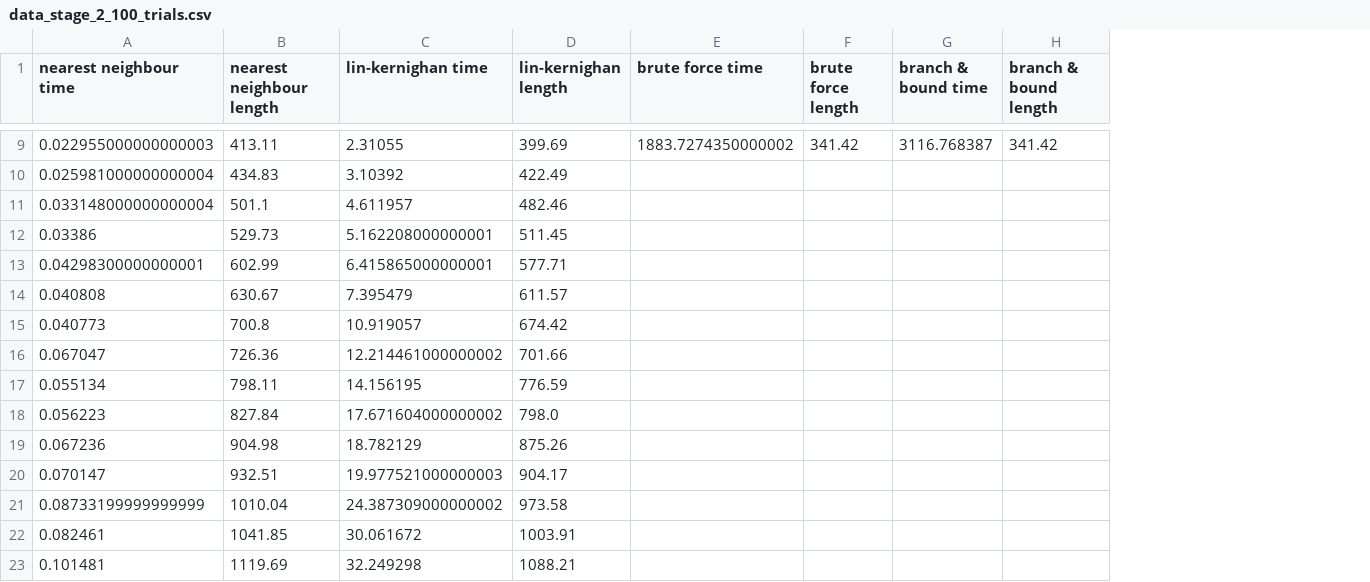
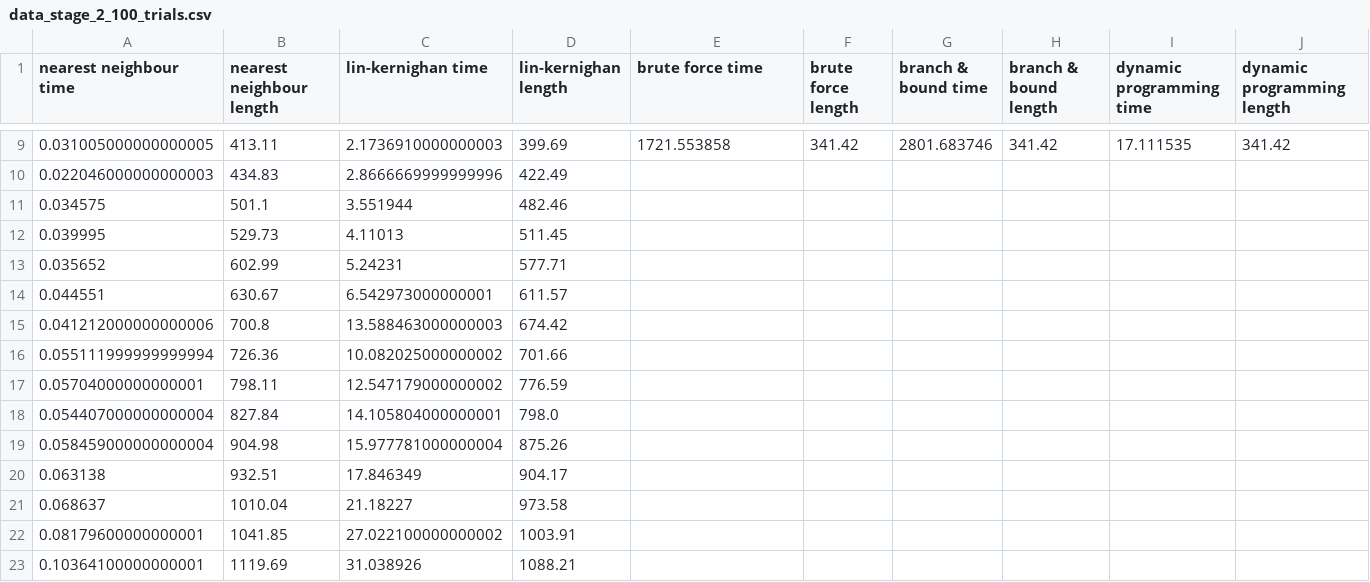
Before and after one commit to Moosil/AlgosSat, a CSV file: memo1a1/data_stage_2_100_trials.csv, drawn as a sheet; only a part is shown, gaps mark what is left out; the diff covers the shown part only; the diff names each change by its address in the sheet, - before the commit and + after, or states it on an @@ line.

```diff
--- a/memo1a1/data_stage_2_100_trials.csv
+++ b/memo1a1/data_stage_2_100_trials.csv
+column I (dynamic programming time), row 9: 17.111535
+column J (dynamic programming length), row 9: 341.42
-A9 (nearest neighbour time): 0.022955000000000003
+A9 (nearest neighbour time): 0.031005000000000005
-C9 (lin-kernighan time): 2.31055
+C9 (lin-kernighan time): 2.1736910000000003
-E9 (brute force time): 1883.7274350000002
+E9 (brute force time): 1721.553858
-G9 (branch & bound time): 3116.768387
+G9 (branch & bound time): 2801.683746
-A10 (nearest neighbour time): 0.025981000000000004
+A10 (nearest neighbour time): 0.022046000000000003
-C10 (lin-kernighan time): 3.10392
+C10 (lin-kernighan time): 2.8666669999999996
-A11 (nearest neighbour time): 0.033148000000000004
+A11 (nearest neighbour time): 0.034575
-C11 (lin-kernighan time): 4.611957
+C11 (lin-kernighan time): 3.551944
-A12 (nearest neighbour time): 0.03386
+A12 (nearest neighbour time): 0.039995
-C12 (lin-kernighan time): 5.162208000000001
+C12 (lin-kernighan time): 4.11013
-A13 (nearest neighbour time): 0.04298300000000001
+A13 (nearest neighbour time): 0.035652
-C13 (lin-kernighan time): 6.415865000000001
+C13 (lin-kernighan time): 5.24231
-A14 (nearest neighbour time): 0.040808
+A14 (nearest neighbour time): 0.044551
-C14 (lin-kernighan time): 7.395479
+C14 (lin-kernighan time): 6.542973000000001
-A15 (nearest neighbour time): 0.040773
+A15 (nearest neighbour time): 0.041212000000000006
-C15 (lin-kernighan time): 10.919057
+C15 (lin-kernighan time): 13.588463000000003
-A16 (nearest neighbour time): 0.067047
+A16 (nearest neighbour time): 0.055111999999999994
-C16 (lin-kernighan time): 12.214461000000002
+C16 (lin-kernighan time): 10.082025000000002
-A17 (nearest neighbour time): 0.055134
+A17 (nearest neighbour time): 0.05704000000000001
-C17 (lin-kernighan time): 14.156195
+C17 (lin-kernighan time): 12.547179000000002
-A18 (nearest neighbour time): 0.056223
+A18 (nearest neighbour time): 0.054407000000000004
-C18 (lin-kernighan time): 17.671604000000002
+C18 (lin-kernighan time): 14.105804000000001
-A19 (nearest neighbour time): 0.067236
+A19 (nearest neighbour time): 0.058459000000000004
-C19 (lin-kernighan time): 18.782129
+C19 (lin-kernighan time): 15.977781000000004
-A20 (nearest neighbour time): 0.070147
+A20 (nearest neighbour time): 0.063138
-C20 (lin-kernighan time): 19.977521000000003
+C20 (lin-kernighan time): 17.846349
-A21 (nearest neighbour time): 0.08733199999999999
+A21 (nearest neighbour time): 0.068637
-C21 (lin-kernighan time): 24.387309000000002
+C21 (lin-kernighan time): 21.18227
-A22 (nearest neighbour time): 0.082461
+A22 (nearest neighbour time): 0.08179600000000001
-C22 (lin-kernighan time): 30.061672
+C22 (lin-kernighan time): 27.022100000000002
-A23 (nearest neighbour time): 0.101481
+A23 (nearest neighbour time): 0.10364100000000001
-C23 (lin-kernighan time): 32.249298
+C23 (lin-kernighan time): 31.038926
```
Also changed, not shown: 60 edited cells elsewhere in this file, memo1a1/data_stage_2.csv, 8 other files.
